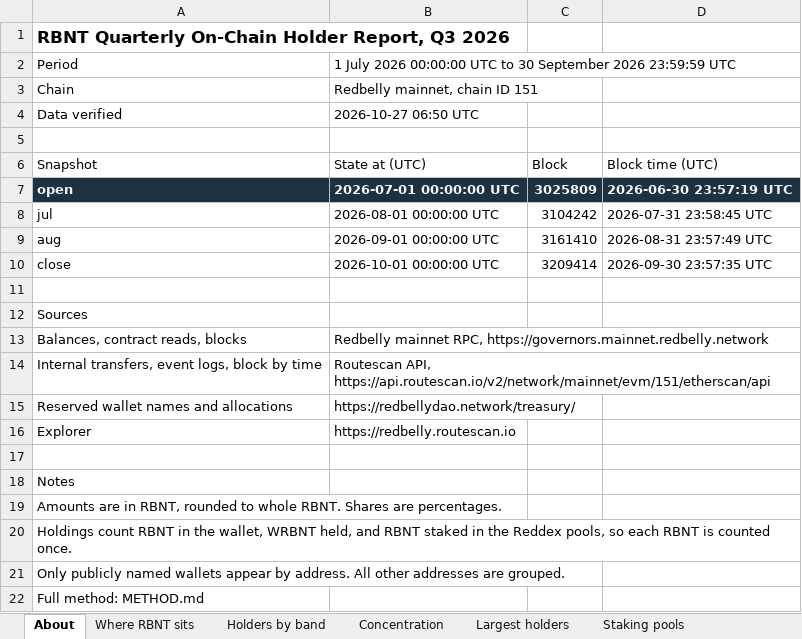
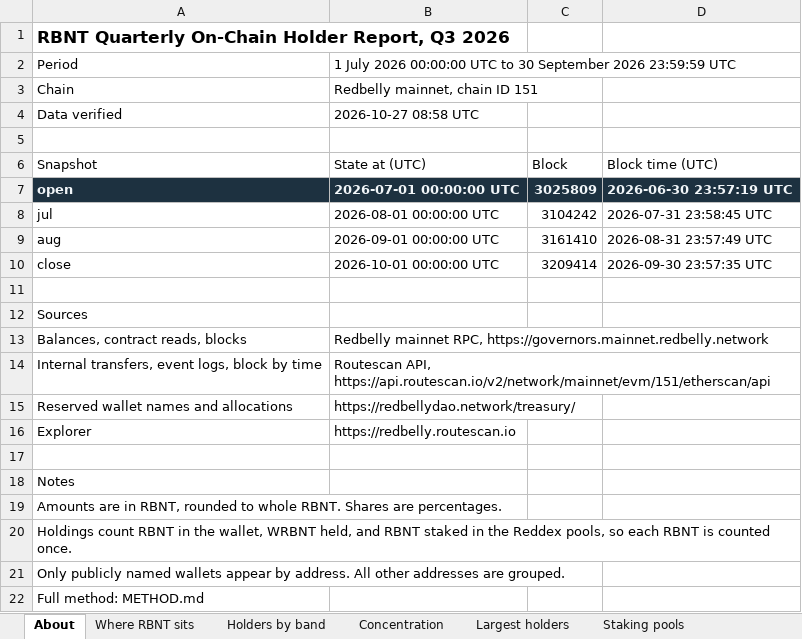
Before and after one commit to daryabuilds/rbnt-quarterly-on-chain-holder-report, an Excel workbook: public/data/RBNT-Holder-Report-Q3-2026-data.xlsx, sheet About, drawn as a sheet; values as stored, in another font and other column widths than the file's, no borders; the diff names each change by its address in the sheet, - before the commit and + after, or states it on an @@ line.

```diff
--- a/public/data/RBNT-Holder-Report-Q3-2026-data.xlsx (sheet About)
+++ b/public/data/RBNT-Holder-Report-Q3-2026-data.xlsx (sheet About)
-B4: 2026-10-27 06:50 UTC
+B4: 2026-10-27 08:58 UTC
```
Also changed, not shown: sheet Where RBNT sits, 8 other files.
